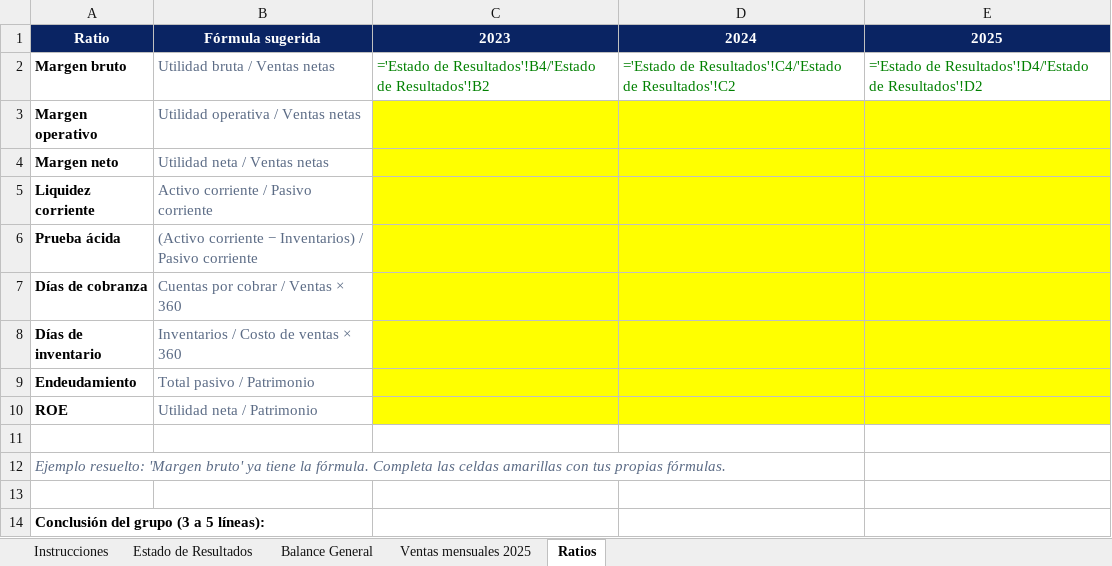
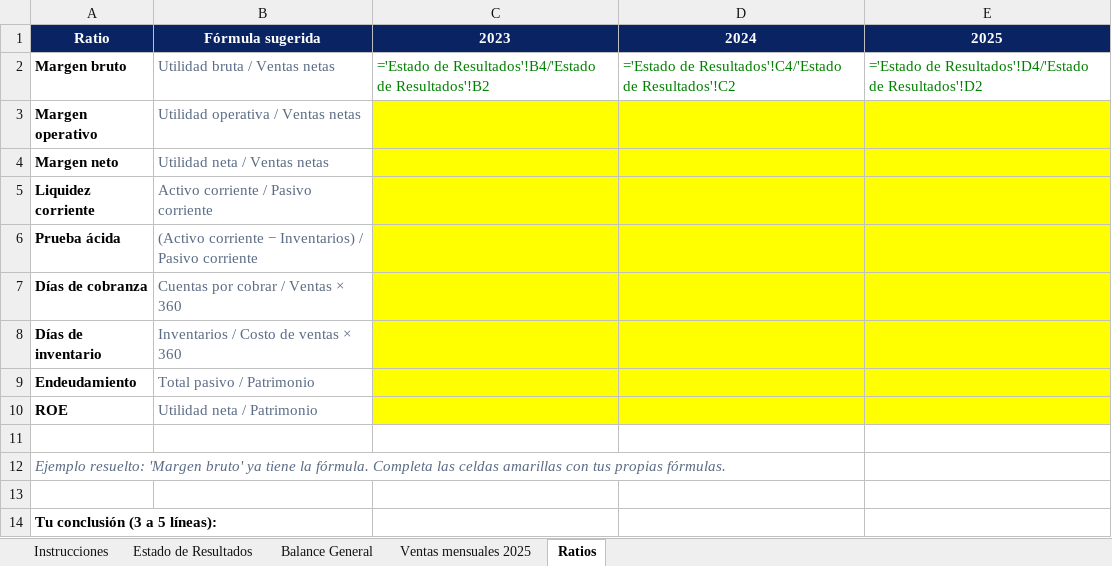
Before and after one commit to unimauro/curso-ia-productividad, an Excel workbook: material/Tarea-S1-Estado-Financiero.xlsx, sheet Ratios, drawn as a sheet; values as stored, in another font and other column widths than the file's, no borders; formulas without a stored value are shown as written; the diff names each change by its address in the sheet, - before the commit and + after, or states it on an @@ line.

Commit message:
Tarea 1 individual: sin campo de grupo

```diff
--- a/material/Tarea-S1-Estado-Financiero.xlsx (sheet Ratios)
+++ b/material/Tarea-S1-Estado-Financiero.xlsx (sheet Ratios)
-A14: Conclusión del grupo (3 a 5 líneas):
+A14: Tu conclusión (3 a 5 líneas):
```
Also changed, not shown: sheet Instrucciones, 3 other files.
